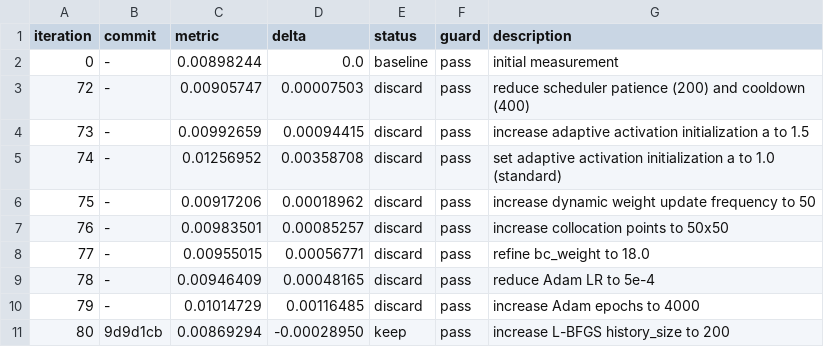
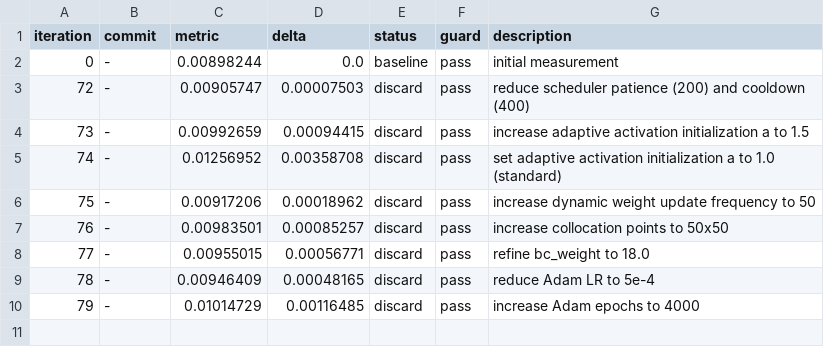
Before and after one commit to Eaglw/PINN-tesi, a TSV file: heat2dmini/autoresearch-results.tsv, drawn as a sheet; the diff names each change by its address in the sheet, - before the commit and + after, or states it on an @@ line.

```diff
--- a/heat2dmini/autoresearch-results.tsv
+++ b/heat2dmini/autoresearch-results.tsv
-row 11: 80 | 9d9d1cb | 0.00869294 | -0.00028950 | keep | pass | increase L-BFGS history_size to 200
```
Also changed, not shown: heat2dmini/mini_results.csv, 2 other files.
